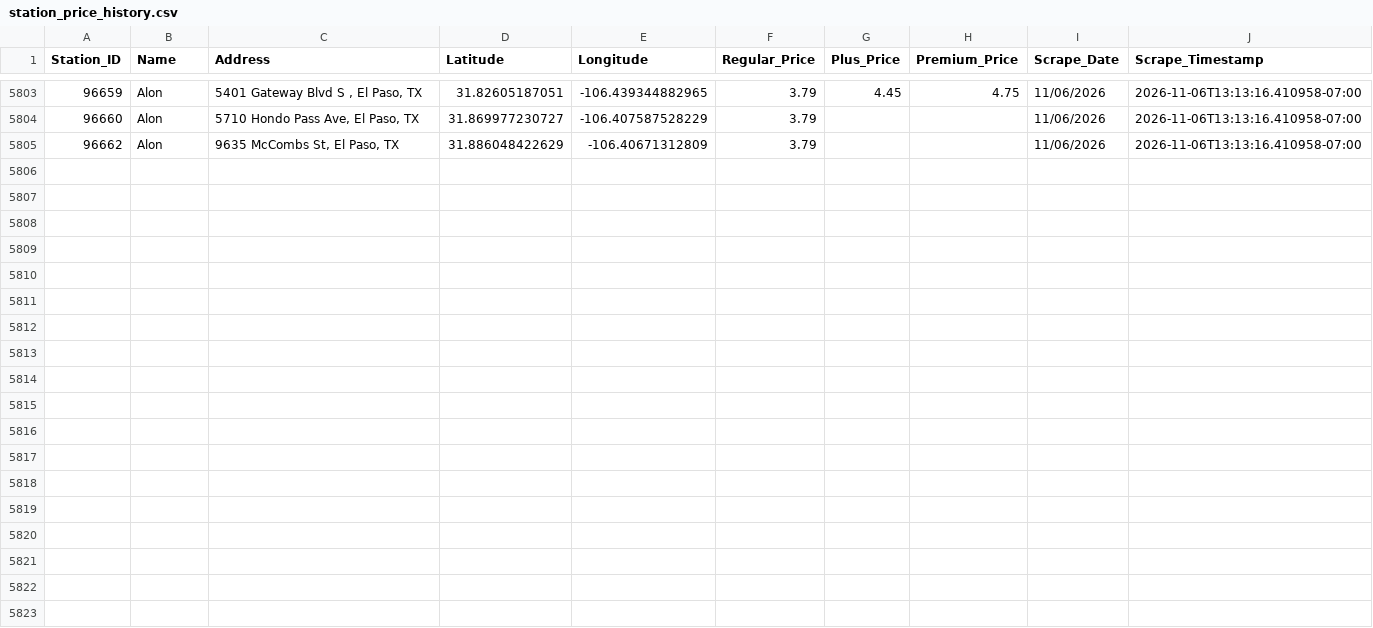
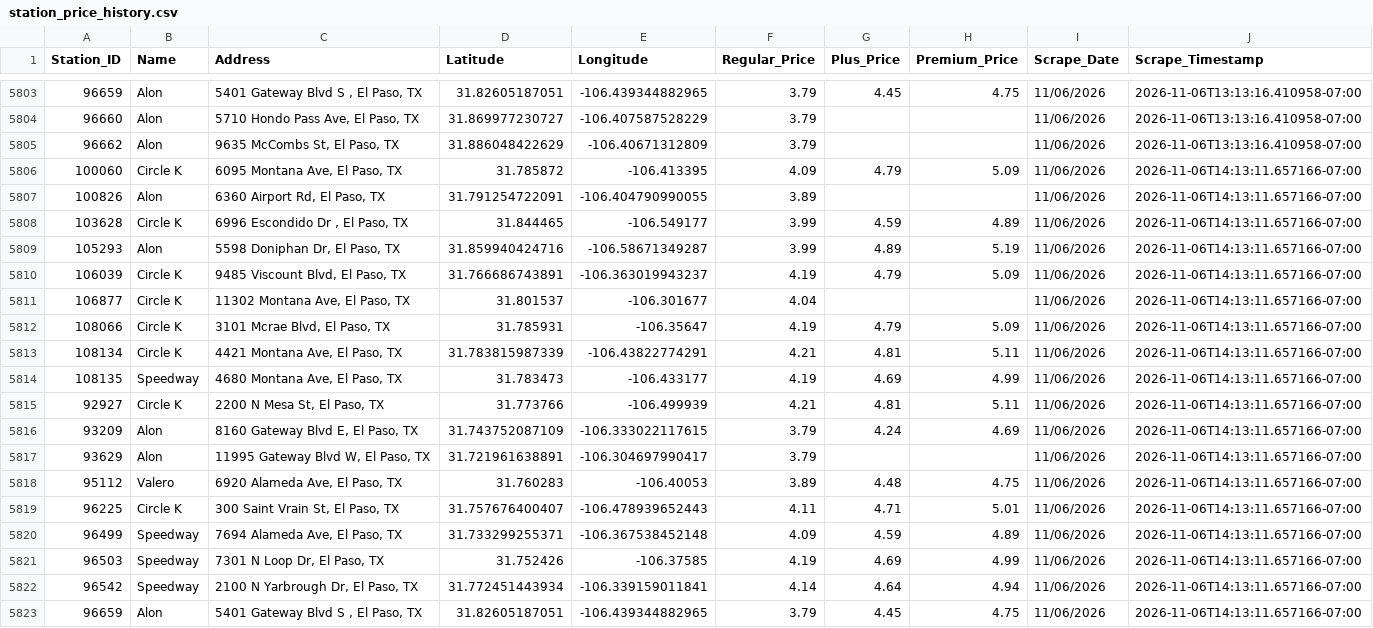
Before and after one commit to hoffmanap/epgas, a CSV file: station_price_history.csv, drawn as a sheet; only a part is shown, gaps mark what is left out; the diff names each change by its address in the sheet, - before the commit and + after, or states it on an @@ line.

```diff
--- a/station_price_history.csv
+++ b/station_price_history.csv
+row 5806: 100060 | Circle K | 6095 Montana Ave, El Paso, TX | 31.785872 | -106.413395 | 4.09 | 4.79 | 5.09 | 11/06/2026 | 2026-11-06T14:13:11.657166-07:00
+row 5807: 100826 | Alon | 6360 Airport Rd, El Paso, TX | 31.791254722091 | -106.404790990055 | 3.89 |  |  | 11/06/2026 | 2026-11-06T14:13:11.657166-07:00
+row 5808: 103628 | Circle K | 6996 Escondido Dr , El Paso, TX | 31.844465 | -106.549177 | 3.99 | 4.59 | 4.89 | 11/06/2026 | 2026-11-06T14:13:11.657166-07:00
+row 5809: 105293 | Alon | 5598 Doniphan Dr, El Paso, TX | 31.859940424716 | -106.58671349287 | 3.99 | 4.89 | 5.19 | 11/06/2026 | 2026-11-06T14:13:11.657166-07:00
+row 5810: 106039 | Circle K | 9485 Viscount Blvd, El Paso, TX | 31.766686743891 | -106.363019943237 | 4.19 | 4.79 | 5.09 | 11/06/2026 | 2026-11-06T14:13:11.657166-07:00
+row 5811: 106877 | Circle K | 11302 Montana Ave, El Paso, TX | 31.801537 | -106.301677 | 4.04 |  |  | 11/06/2026 | 2026-11-06T14:13:11.657166-07:00
+row 5812: 108066 | Circle K | 3101 Mcrae Blvd, El Paso, TX | 31.785931 | -106.35647 | 4.19 | 4.79 | 5.09 | 11/06/2026 | 2026-11-06T14:13:11.657166-07:00
+row 5813: 108134 | Circle K | 4421 Montana Ave, El Paso, TX | 31.783815987339 | -106.43822774291 | 4.21 | 4.81 | 5.11 | 11/06/2026 | 2026-11-06T14:13:11.657166-07:00
+row 5814: 108135 | Speedway | 4680 Montana Ave, El Paso, TX | 31.783473 | -106.433177 | 4.19 | 4.69 | 4.99 | 11/06/2026 | 2026-11-06T14:13:11.657166-07:00
+row 5815: 92927 | Circle K | 2200 N Mesa St, El Paso, TX | 31.773766 | -106.499939 | 4.21 | 4.81 | 5.11 | 11/06/2026 | 2026-11-06T14:13:11.657166-07:00
+row 5816: 93209 | Alon | 8160 Gateway Blvd E, El Paso, TX | 31.743752087109 | -106.333022117615 | 3.79 | 4.24 | 4.69 | 11/06/2026 | 2026-11-06T14:13:11.657166-07:00
+row 5817: 93629 | Alon | 11995 Gateway Blvd W, El Paso, TX | 31.721961638891 | -106.304697990417 | 3.79 |  |  | 11/06/2026 | 2026-11-06T14:13:11.657166-07:00
+row 5818: 95112 | Valero | 6920 Alameda Ave, El Paso, TX | 31.760283 | -106.40053 | 3.89 | 4.48 | 4.75 | 11/06/2026 | 2026-11-06T14:13:11.657166-07:00
+row 5819: 96225 | Circle K | 300 Saint Vrain St, El Paso, TX | 31.757676400407 | -106.478939652443 | 4.11 | 4.71 | 5.01 | 11/06/2026 | 2026-11-06T14:13:11.657166-07:00
+row 5820: 96499 | Speedway | 7694 Alameda Ave, El Paso, TX | 31.733299255371 | -106.367538452148 | 4.09 | 4.59 | 4.89 | 11/06/2026 | 2026-11-06T14:13:11.657166-07:00
+row 5821: 96503 | Speedway | 7301 N Loop Dr, El Paso, TX | 31.752426 | -106.37585 | 4.19 | 4.69 | 4.99 | 11/06/2026 | 2026-11-06T14:13:11.657166-07:00
+row 5822: 96542 | Speedway | 2100 N Yarbrough Dr, El Paso, TX | 31.772451443934 | -106.339159011841 | 4.14 | 4.64 | 4.94 | 11/06/2026 | 2026-11-06T14:13:11.657166-07:00
+row 5823: 96659 | Alon | 5401 Gateway Blvd S , El Paso, TX | 31.82605187051 | -106.439344882965 | 3.79 | 4.45 | 4.75 | 11/06/2026 | 2026-11-06T14:13:11.657166-07:00
```
Also changed, not shown: el_paso_gas_prices.csv.
